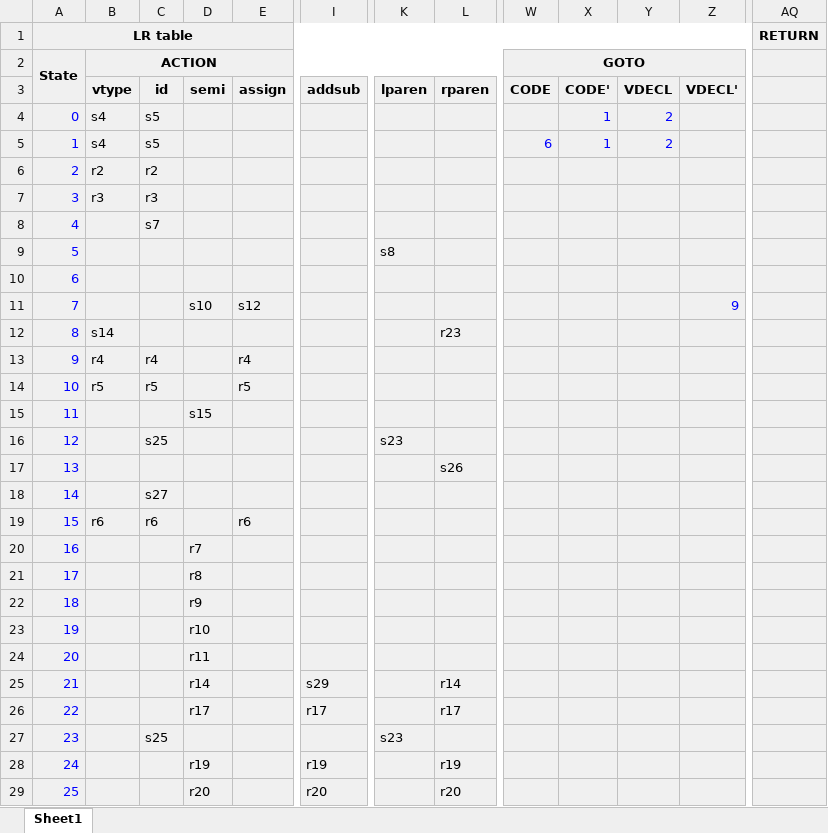
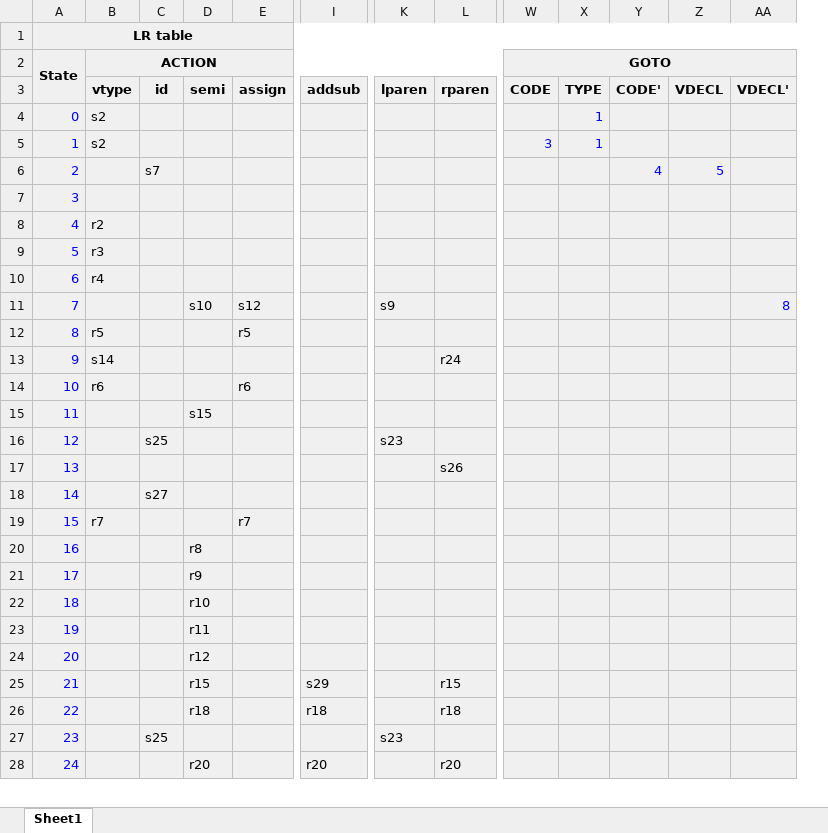
Before and after one commit to patriklts/CompilerTermProject, an Excel workbook: files/SLR Table.xlsx, sheet Sheet1, drawn as a sheet; only a part is shown, gaps mark what is left out; values as stored, in another font and other column widths than the file's, no borders; removed rows and columns are numbered as before the commit, all else as after; rows hold the shown columns only; the diff covers the shown part only; the diff names each change by its address in the sheet, - before the commit and + after, or states it on an @@ line.

Commit message:
changed SLR table for CFG

```diff
--- a/files/SLR Table.xlsx (sheet Sheet1)
+++ b/files/SLR Table.xlsx (sheet Sheet1)
+column X (TYPE), empty
-column AQ, row 1: RETURN
-row 4: 0 | s4 | s5 |  |  |  |  |  |  | 1 | 2
-row 5: 1 | s4 | s5 |  |  |  |  |  | 6 | 1 | 2
-row 6: 2 | r2 | r2
-row 7: 3 | r3 | r3
-row 8: 4 |  | s7
-row 9: 5 |  |  |  |  |  | s8
+row 4: 0 | s2 |  |  |  |  |  |  |  | 1
+row 5: 1 | s2 |  |  |  |  |  |  | 3 | 1
+row 6: 2 |  | s7 |  |  |  |  |  |  |  | 4 | 5
@@ column A renumbered between rows 7 and 82 @@
+row 8: 4 | r2
+row 9: 5 | r3
+row 10: 6 | r4
-K11 (lparen): (empty)
+K11 (lparen): s9
-AA11 (VDECL'): 9
+AA11 (VDECL'): 8
-row 12: 8 | s14 |  |  |  |  |  | r23
-row 13: 9 | r4 | r4 |  | r4
-C12 (id): r5
+C12 (id): (empty)
+row 13: 9 | s14 |  |  |  |  |  | r24
+row 14: 10 | r6 |  |  | r6
-row 19: 15 | r6 | r6 |  | r6
-row 20: 16 |  |  | r7
+row 19: 15 | r7 |  |  | r7
+row 24: 20 |  |  | r12
-D25 (semi): r14
+D25 (semi): r15
-L25 (rparen): r14
+L25 (rparen): r15
-D26 (semi): r17
+D26 (semi): r18
-I26 (addsub): r17
+I26 (addsub): r18
-L26 (rparen): r17
+L26 (rparen): r18
@@ row 28 moved to row 42: 38 @@
```
Also changed, not shown: 17 added rows, 15 removed rows, 3 moved rows and 40 edited cells elsewhere in this sheet.
